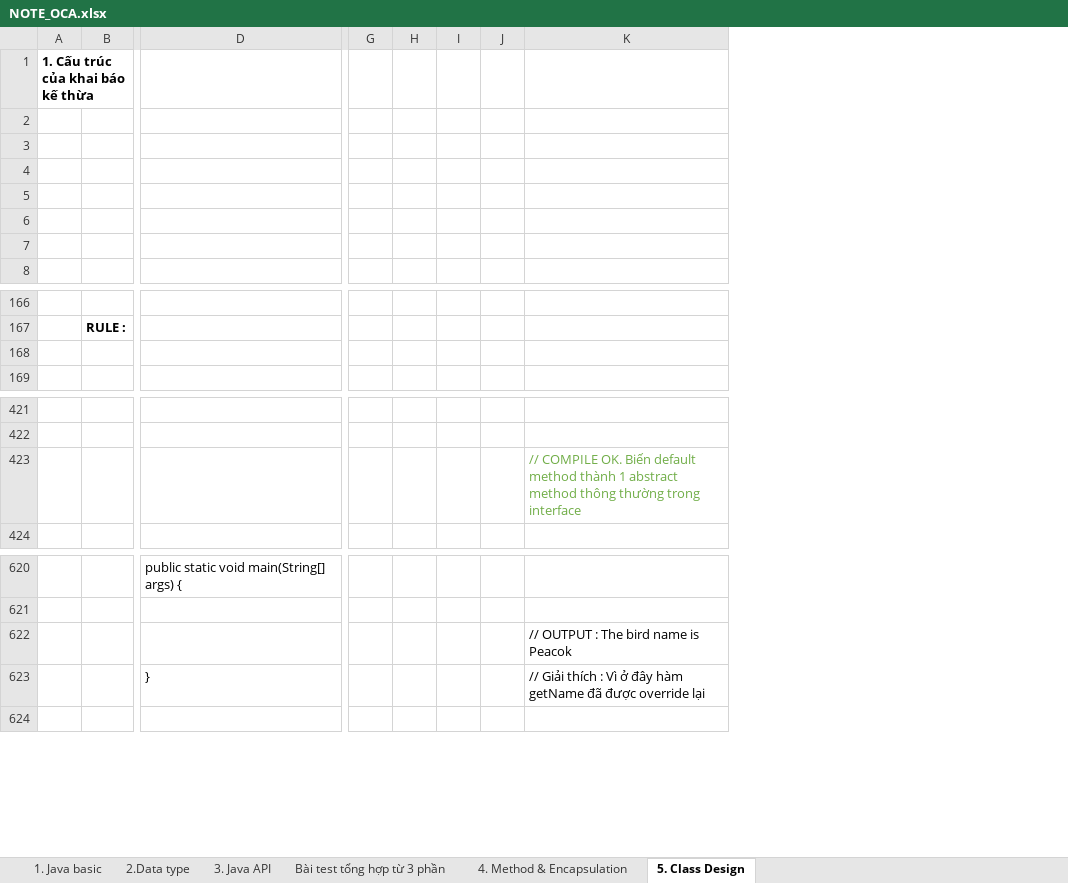
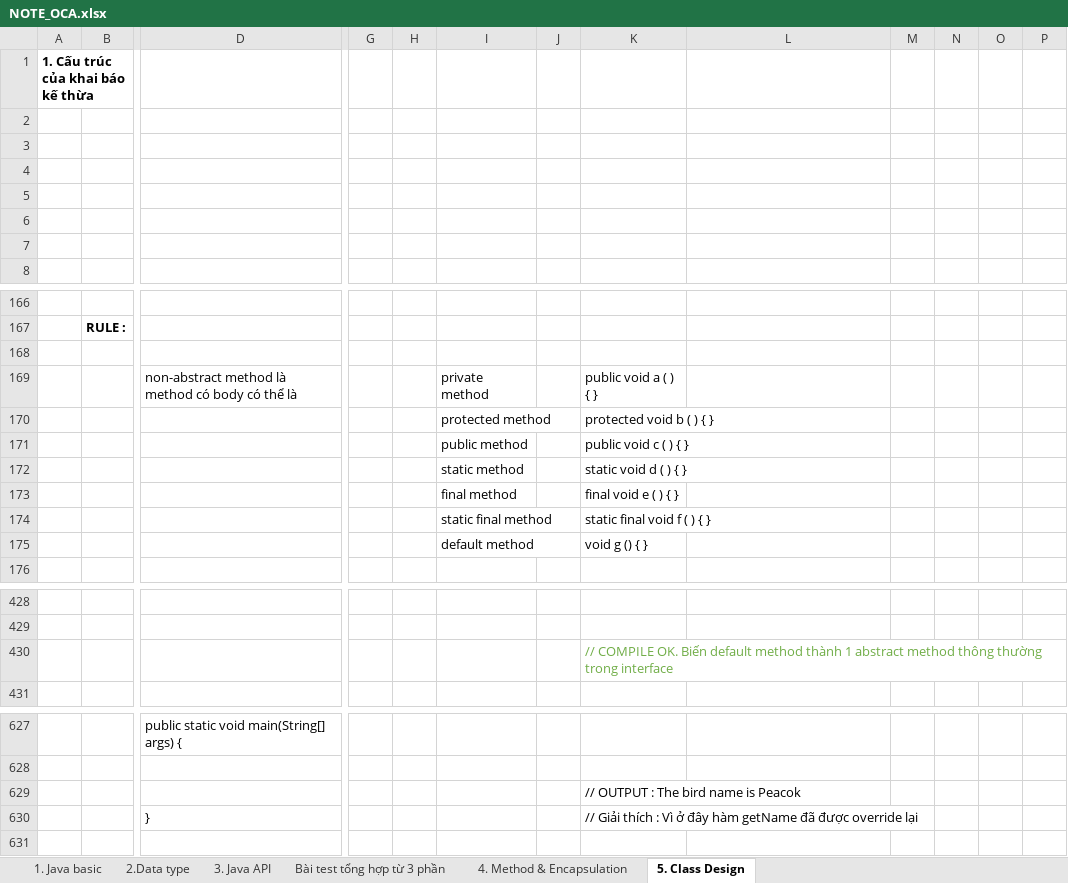
Before and after one commit to hunglp9397/java_oca, an Excel workbook: out/production/java_oca/NOTE_OCA.xlsx, sheet 5. Class Design, drawn as a sheet; only a part is shown, gaps mark what is left out; values as stored, in another font and other column widths than the file's, no borders; charts and pictures not drawn; removed rows and columns are numbered as before the commit, all else as after; rows hold the shown columns only; the diff covers the shown part only; the diff names each change by its address in the sheet, - before the commit and + after, or states it on an @@ line.

```diff
--- a/out/production/java_oca/NOTE_OCA.xlsx (sheet 5. Class Design)
+++ b/out/production/java_oca/NOTE_OCA.xlsx (sheet 5. Class Design)
-column I, empty
+column I, row 175: default method
+column K, row 175: void g () { }; row 430: // COMPILE OK. Biến default method thành 1 abstract method thông thường trong interface; rows 629-630: // OUTPUT : The bird name is Peacok | // Giải thích : Vì ở đây hàm getName đã được override lại
+column M, empty
+column N, empty
+column O, empty
+column P, empty
+row 168: (empty)
+row 169:  |  | non-abstract method là method có body có thể là |  |  | private method |  | public void a ( ) { }
+row 170:  |  |  |  |  | protected method |  | protected void b ( ) { }
+row 171:  |  |  |  |  | public method |  | public void c ( ) { }
+row 172:  |  |  |  |  | static method |  | static void d ( ) { }
+row 173:  |  |  |  |  | final method |  | final void e ( ) { }
+row 174:  |  |  |  |  | static final method |  | static final void f ( ) { }
-row 175: (empty)
+row 175:  |  |  |  |  | default method |  | void g () { }
-L430: // COMPILE OK. Biến default method thành 1 abstract method thông thường trong interface
+L430: (empty)
-L629: // OUTPUT : The bird name is Peacok
+L629: (empty)
-L630: // Giải thích : Vì ở đây hàm getName đã được override lại
+L630: (empty)
```
Also changed, not shown: 44 added rows, 31 removed rows and 41 edited cells elsewhere in this sheet, charts or pictures, NOTE_OCA.xlsx, 8 other files.
